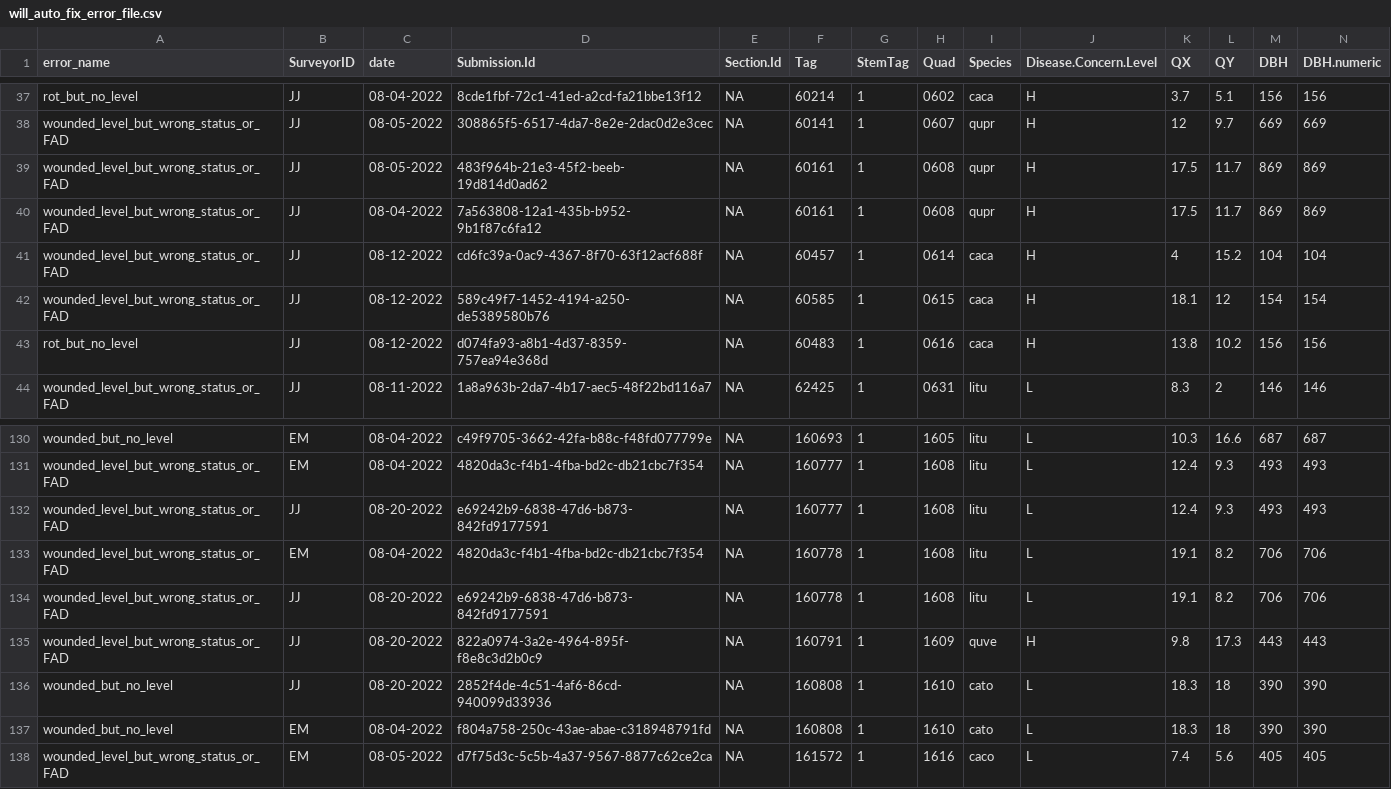
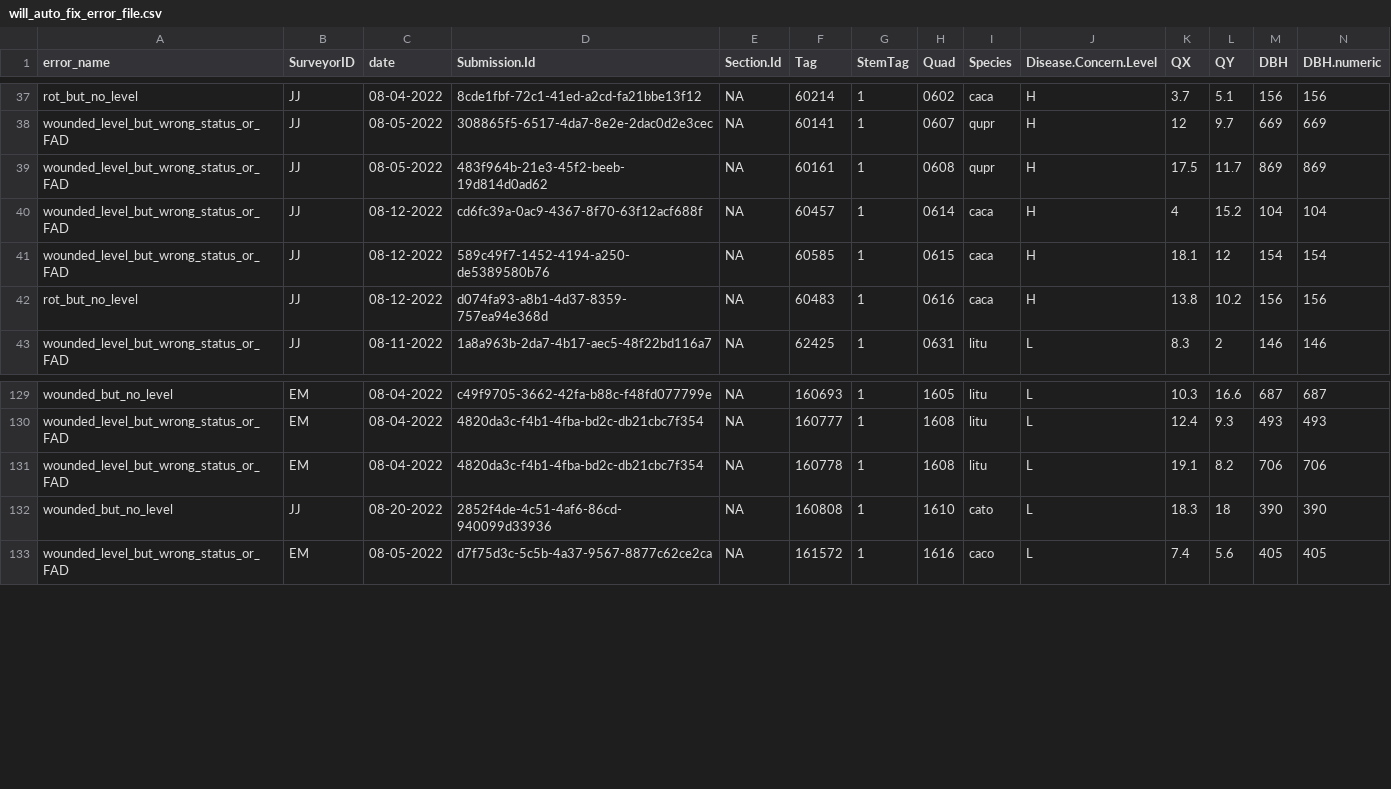
Before and after one commit to SCBI-ForestGEO/SCBImortality, a CSV file: testthat/reports/will_auto_fix/will_auto_fix_error_file.csv, drawn as a sheet; only a part is shown, gaps mark what is left out; rows hold the shown columns only; the diff names each change by its address in the sheet, - before the commit and + after, or states it on an @@ line.

Commit message:
randomly select duplicated measurements 2022 survey #54

```diff
--- a/testthat/reports/will_auto_fix/will_auto_fix_error_file.csv
+++ b/testthat/reports/will_auto_fix/will_auto_fix_error_file.csv
-row 40: wounded_level_but_wrong_status_or_FAD | JJ | 08-04-2022 | 7a563808-12a1-435b-b952-9b1f87c6fa12 | NA | 60161 | 1 | 0608 | qupr | H | 17.5 | 11.7 | 869 | 869
-row 132: wounded_level_but_wrong_status_or_FAD | JJ | 08-20-2022 | e69242b9-6838-47d6-b873-842fd9177591 | NA | 160777 | 1 | 1608 | litu | L | 12.4 | 9.3 | 493 | 493
-row 134: wounded_level_but_wrong_status_or_FAD | JJ | 08-20-2022 | e69242b9-6838-47d6-b873-842fd9177591 | NA | 160778 | 1 | 1608 | litu | L | 19.1 | 8.2 | 706 | 706
-row 135: wounded_level_but_wrong_status_or_FAD | JJ | 08-20-2022 | 822a0974-3a2e-4964-895f-f8e8c3d2b0c9 | NA | 160791 | 1 | 1609 | quve | H | 9.8 | 17.3 | 443 | 443
-row 137: wounded_but_no_level | EM | 08-04-2022 | f804a758-250c-43ae-abae-c318948791fd | NA | 160808 | 1 | 1610 | cato | L | 18.3 | 18 | 390 | 390
```
Also changed, not shown: testthat/reports/quadrat_n_errors_summary.csv, testthat/reports/trace_of_reports/warnings_file.csv, 5 other files.
